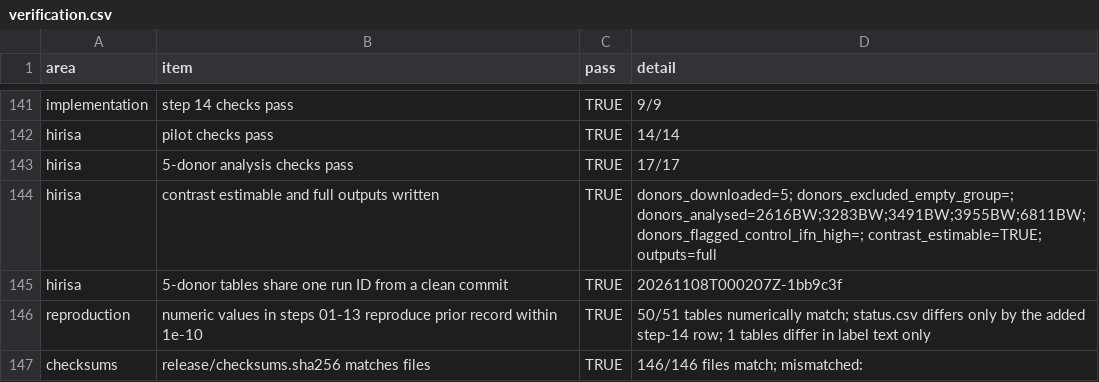
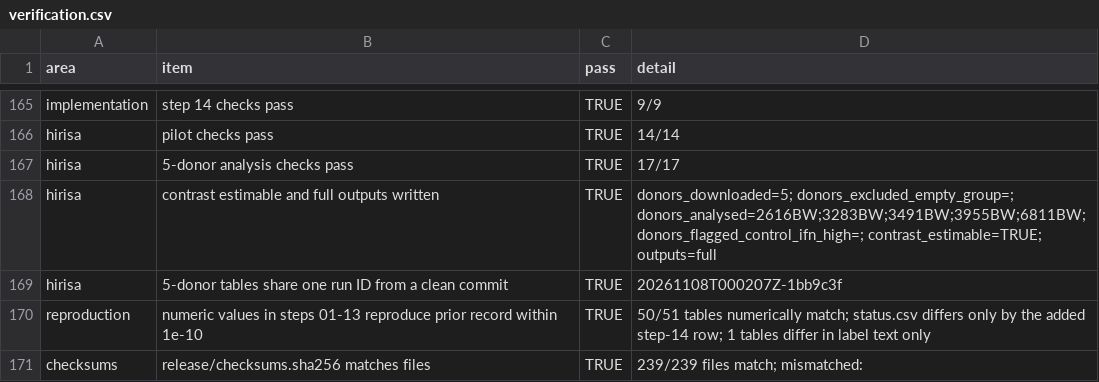
Before and after one commit to zeyuyaoy/interferon-response-robustness, a CSV file: release/verification.csv, drawn as a sheet; only a part is shown, gaps mark what is left out; the diff covers the shown part only.

```diff
--- a/release/verification.csv
+++ b/release/verification.csv
@@ -146,2 +170,2 @@
 "reproduction","numeric values in steps 01-13 reproduce prior record within 1e-10",TRUE,"50/51 tables numerically match; status.csv differs only by the added step-14 row; 1 tables differ in label text only"
-"checksums","release/checksums.sha256 matches files",TRUE,"146/146 files match; mismatched: "
+"checksums","release/checksums.sha256 matches files",TRUE,"239/239 files match; mismatched: "
```
Also changed, not shown: 24 added rows elsewhere in this file, 1 other file.
